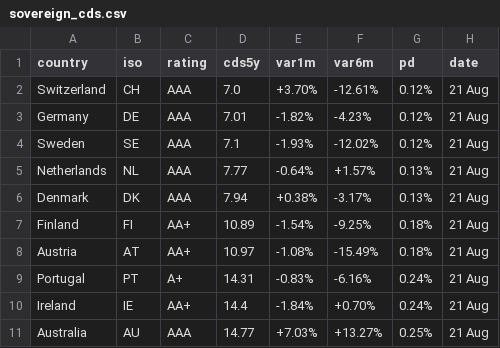
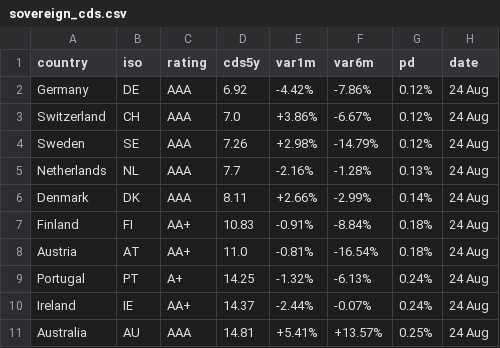
Before and after one commit to rafargb-tech/cds-panel, a CSV file: sovereign_cds.csv, drawn as a sheet; only a part is shown; the diff covers the shown part only.

```diff
--- a/sovereign_cds.csv
+++ b/sovereign_cds.csv
@@ -1,11 +1,11 @@
 country,iso,rating,cds5y,var1m,var6m,pd,date
-Switzerland,CH,AAA,7.0,+3.70%,-12.61%,0.12%,21 Aug
-Germany,DE,AAA,7.01,-1.82%,-4.23%,0.12%,21 Aug
-Sweden,SE,AAA,7.1,-1.93%,-12.02%,0.12%,21 Aug
-Netherlands,NL,AAA,7.77,-0.64%,+1.57%,0.13%,21 Aug
-Denmark,DK,AAA,7.94,+0.38%,-3.17%,0.13%,21 Aug
-Finland,FI,AA+,10.89,-1.54%,-9.25%,0.18%,21 Aug
-Austria,AT,AA+,10.97,-1.08%,-15.49%,0.18%,21 Aug
-Portugal,PT,A+,14.31,-0.83%,-6.16%,0.24%,21 Aug
-Ireland,IE,AA+,14.4,-1.84%,+0.70%,0.24%,21 Aug
-Australia,AU,AAA,14.77,+7.03%,+13.27%,0.25%,21 Aug
+Germany,DE,AAA,6.92,-4.42%,-7.86%,0.12%,24 Aug
+Switzerland,CH,AAA,7.0,+3.86%,-6.67%,0.12%,24 Aug
+Sweden,SE,AAA,7.26,+2.98%,-14.79%,0.12%,24 Aug
+Netherlands,NL,AAA,7.7,-2.16%,-1.28%,0.13%,24 Aug
+Denmark,DK,AAA,8.11,+2.66%,-2.99%,0.14%,24 Aug
+Finland,FI,AA+,10.83,-0.91%,-8.84%,0.18%,24 Aug
+Austria,AT,AA+,11.0,-0.81%,-16.54%,0.18%,24 Aug
+Portugal,PT,A+,14.25,-1.32%,-6.13%,0.24%,24 Aug
+Ireland,IE,AA+,14.37,-2.44%,-0.07%,0.24%,24 Aug
+Australia,AU,AAA,14.81,+5.41%,+13.57%,0.25%,24 Aug
```
Also changed, not shown: 1 added row, 1 removed row and 68 edited cells elsewhere in this file, 2 other files.
